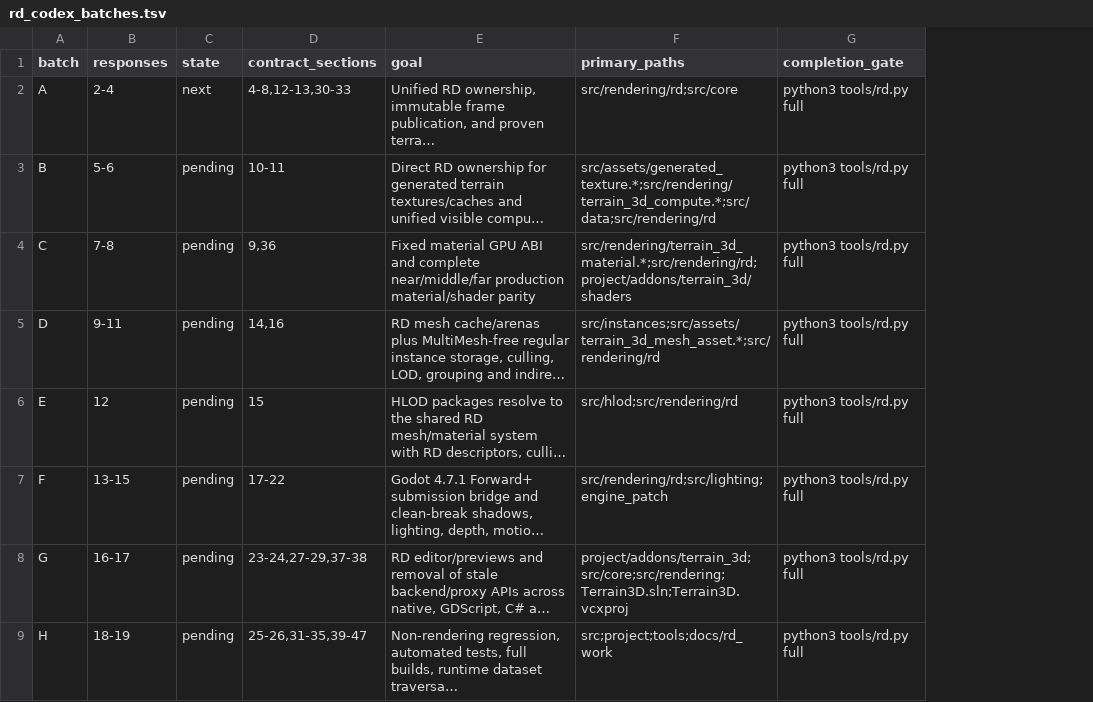
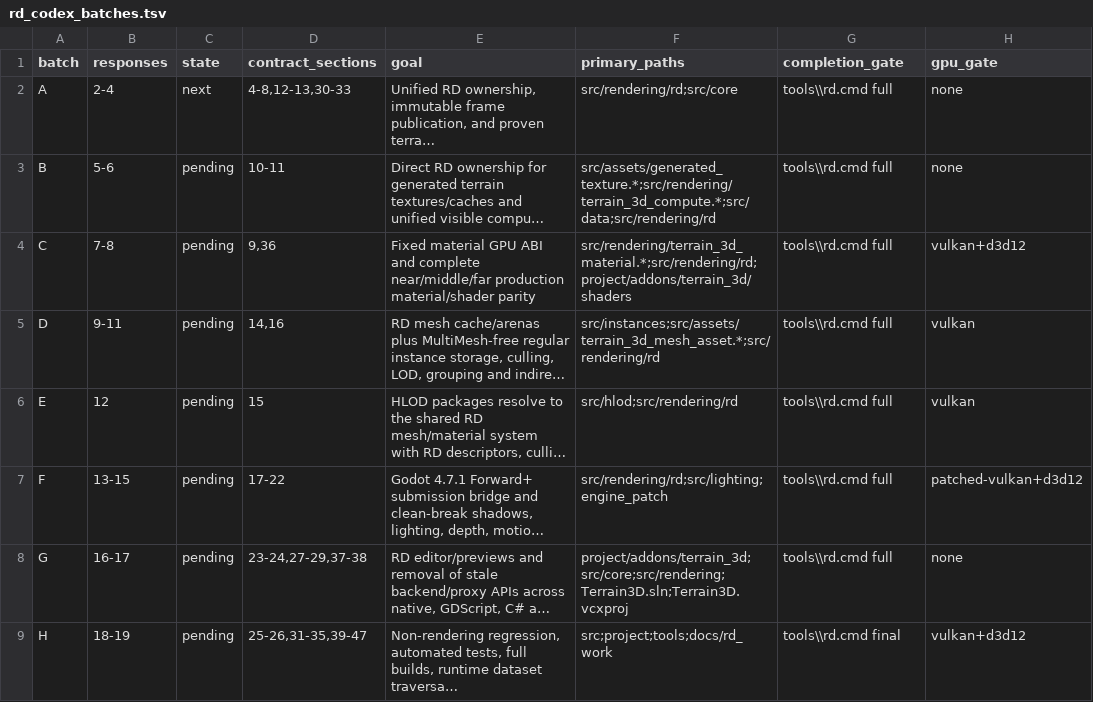
Before and after one commit to SIGAAMDAD/Terrain3D, a TSV file: docs/rd_codex_batches.tsv, drawn as a sheet; long unchanged cells end in …; the diff names each change by its address in the sheet, - before the commit and + after, or states it on an @@ line.

```diff
--- a/docs/rd_codex_batches.tsv
+++ b/docs/rd_codex_batches.tsv
+column H (gpu_gate), rows 2-9: none | none | vulkan+d3d12 | vulkan | vulkan | patched-vulkan+d3d12 | none | vulkan+d3d12
-G2:G8 (completion_gate): python3 tools/rd.py full
+G2:G8 (completion_gate): tools\\rd.cmd full
-G9 (completion_gate): python3 tools/rd.py full
+G9 (completion_gate): tools\\rd.cmd final
```
Also changed, not shown: docs/rd_source_map.tsv, 14 other files.
